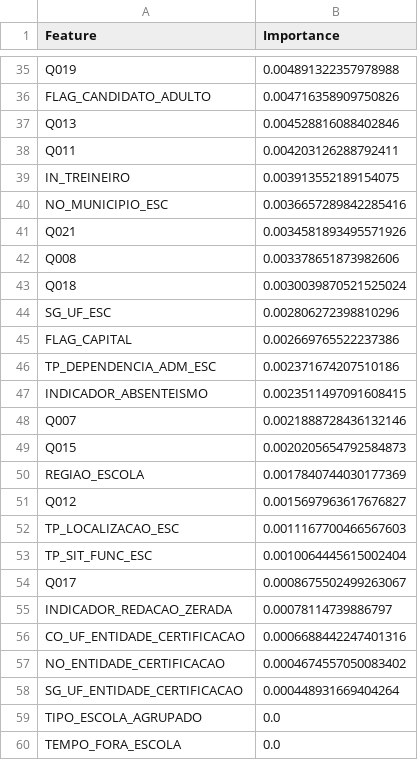
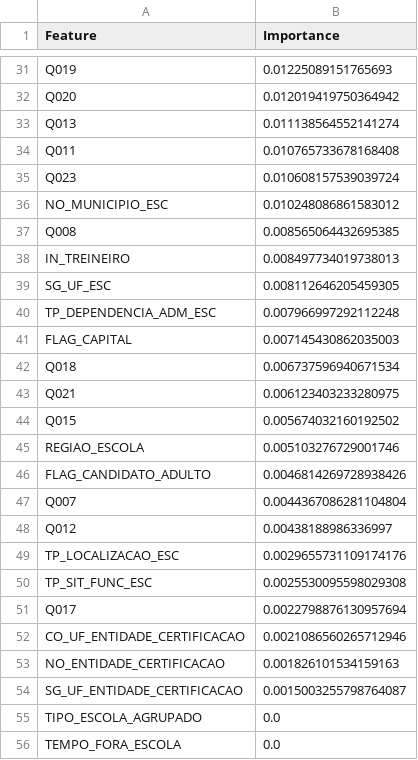
Before and after one commit to leonardogaertner/analise-microdados-enem-pin-3, a CSV file: prediction_module/src/saved_model/feature_importances_NU_NOTA_CH.csv, drawn as a sheet; only a part is shown, gaps mark what is left out; removed rows and columns are numbered as before the commit, all else as after; the diff covers the shown part only; the diff names each change by its address in the sheet, - before the commit and + after, or states it on an @@ line.

```diff
--- a/prediction_module/src/saved_model/feature_importances_NU_NOTA_CH.csv
+++ b/prediction_module/src/saved_model/feature_importances_NU_NOTA_CH.csv
-B31 (Importance): 0.004891322357978988
+B31 (Importance): 0.01225089151765693
-row 36: FLAG_CANDIDATO_ADULTO | 0.004716358909750826
+row 32: Q020 | 0.012019419750364942
-B33 (Importance): 0.004528816088402846
+B33 (Importance): 0.011138564552141274
-B34 (Importance): 0.004203126288792411
+B34 (Importance): 0.010765733678168408
-row 39: IN_TREINEIRO | 0.003913552189154075
+row 35: Q023 | 0.010608157539039724
-B36 (Importance): 0.0036657289842285416
+B36 (Importance): 0.010248086861583012
-row 41: Q021 | 0.0034581893495571926
-B37 (Importance): 0.003378651873982606
+B37 (Importance): 0.008565064432695385
-row 43: Q018 | 0.0030039870521525024
+row 38: IN_TREINEIRO | 0.008497734019738013
-B39 (Importance): 0.002806272398810296
+B39 (Importance): 0.008112646205459305
-row 45: FLAG_CAPITAL | 0.002669765522237386
-B40 (Importance): 0.002371674207510186
+B40 (Importance): 0.007966997292112248
-row 47: INDICADOR_ABSENTEISMO | 0.0023511497091608415
-row 48: Q007 | 0.0021888728436132146
+row 41: FLAG_CAPITAL | 0.007145430862035003
+row 42: Q018 | 0.006737596940671534
+row 43: Q021 | 0.006123403233280975
-B44 (Importance): 0.0020205654792584873
+B44 (Importance): 0.005674032160192502
-B45 (Importance): 0.0017840744030177369
+B45 (Importance): 0.005103276729001746
+row 46: FLAG_CANDIDATO_ADULTO | 0.0046814269728938426
+row 47: Q007 | 0.0044367086281104804
-B48 (Importance): 0.0015697963617676827
+B48 (Importance): 0.00438188986336997
-B49 (Importance): 0.0011167700466567603
+B49 (Importance): 0.0029655731109174176
-B50 (Importance): 0.0010064445615002404
+B50 (Importance): 0.0025530095598029308
-B51 (Importance): 0.0008675502499263067
+B51 (Importance): 0.0022798876130957694
-row 55: INDICADOR_REDACAO_ZERADA | 0.00078114739886797
-B52 (Importance): 0.0006688442247401316
+B52 (Importance): 0.0021086560265712946
-B53 (Importance): 0.0004674557050083402
+B53 (Importance): 0.001826101534159163
-B54 (Importance): 0.000448931669404264
+B54 (Importance): 0.0015003255798764087
```
Also changed, not shown: 15 added rows, 19 removed rows and 14 edited cells elsewhere in this file, prediction_module/src/saved_model/feature_importances_NU_NOTA_CN.csv, prediction_module/src/saved_model/feature_importances_NU_NOTA_LC.csv, 7 other files.
